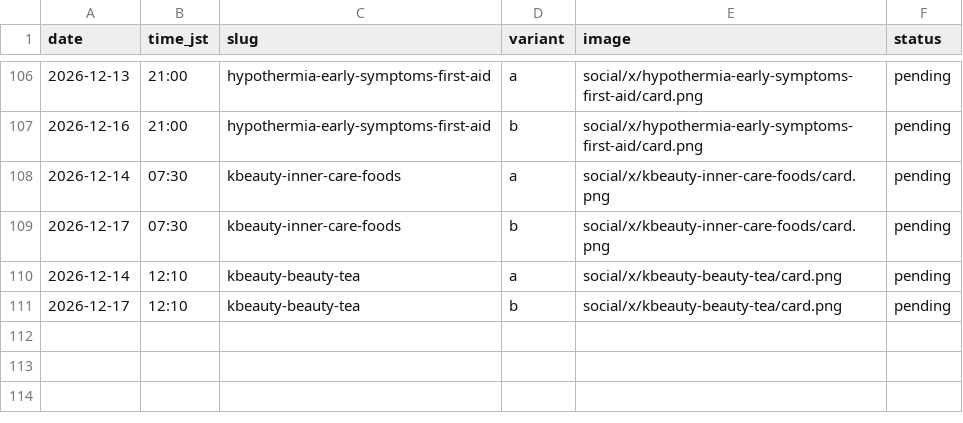
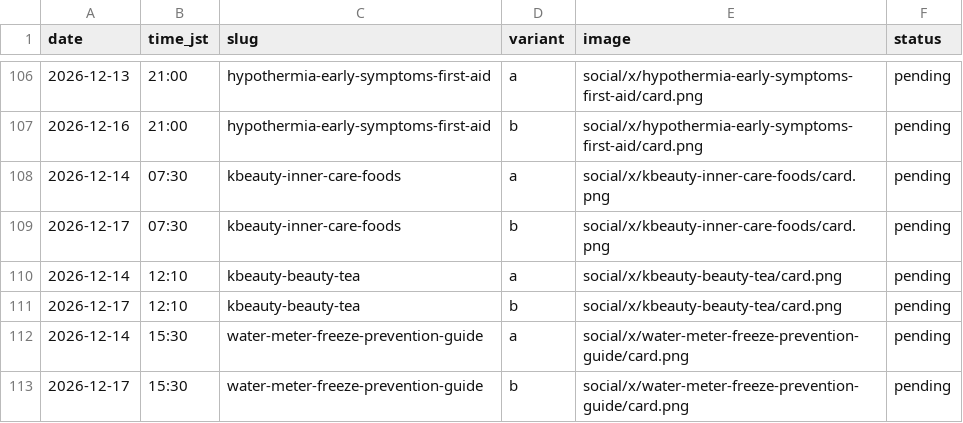
Before and after one commit to leehyosone180603-bot/secondwebsite, a CSV file: social/x/queue.csv, drawn as a sheet; only a part is shown, gaps mark what is left out.

```diff
--- a/social/x/queue.csv
+++ b/social/x/queue.csv
@@ -111 +111,3 @@ date,time_jst,slug,variant,image,status
 2026-12-17,12:10,kbeauty-beauty-tea,b,social/x/kbeauty-beauty-tea/card.png,pending
+2026-12-14,15:30,water-meter-freeze-prevention-guide,a,social/x/water-meter-freeze-prevention-guide/card.png,pending
+2026-12-17,15:30,water-meter-freeze-prevention-guide,b,social/x/water-meter-freeze-prevention-guide/card.png,pending
```
Also changed, not shown: 13 other files.
